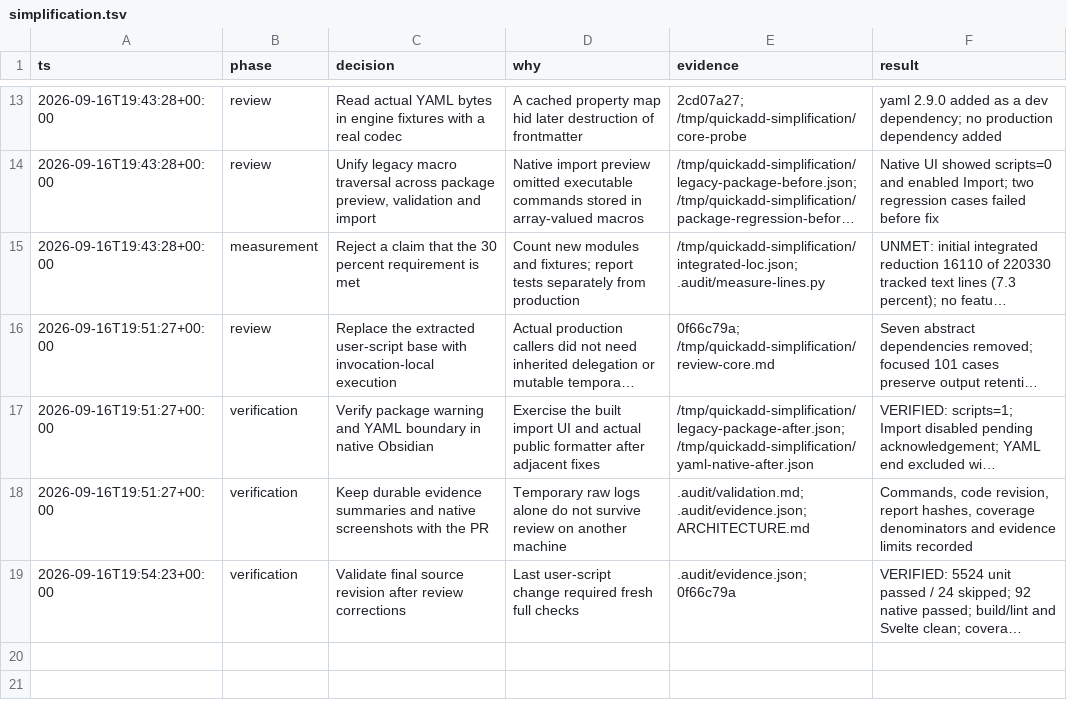
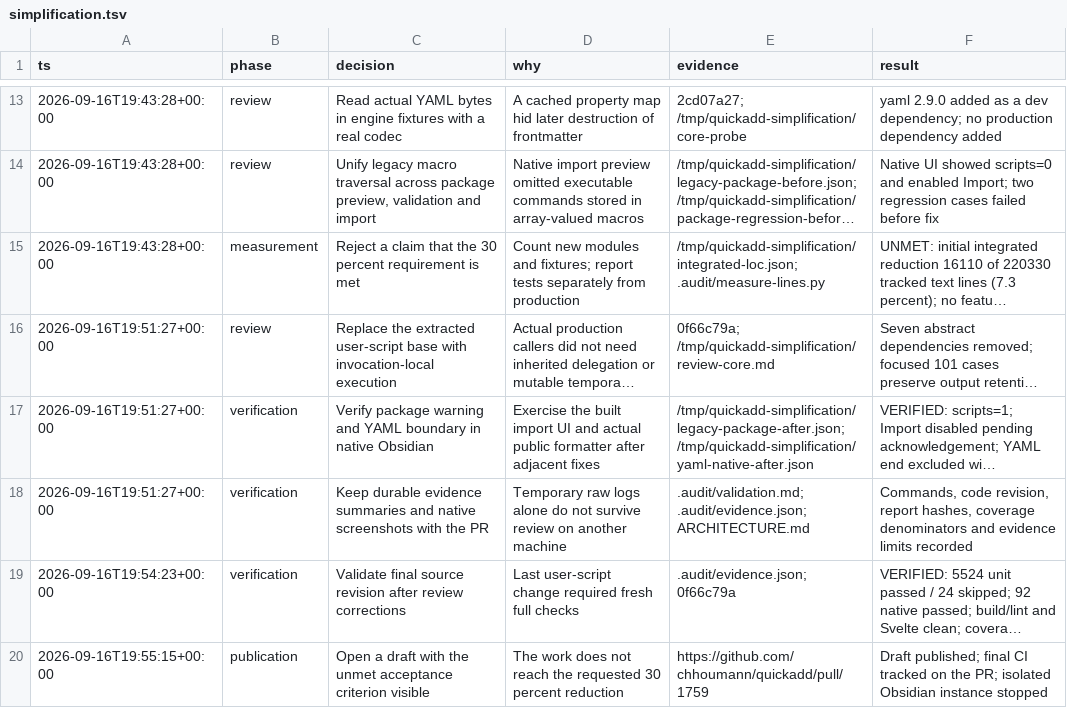
Before and after one commit to chhoumann/quickadd, a TSV file: .audit/simplification.tsv, drawn as a sheet; only a part is shown, gaps mark what is left out; long unchanged cells end in …; the diff names each change by its address in the sheet, - before the commit and + after, or states it on an @@ line.

Commit message:
docs: link the draft and retain the unmet reduction target

```diff
--- a/.audit/simplification.tsv
+++ b/.audit/simplification.tsv
+row 20: 2026-09-16T19:55:15+00:00 | publication | Open a draft with the unmet acceptance criterion visible | The work does not reach the requested 30 percent reduction | https://github.com/chhoumann/quickadd/pull/1759 | Draft published; final CI tracked on the PR; isolated Obsidian instance stopped
```
Also changed, not shown: 1 other file.
